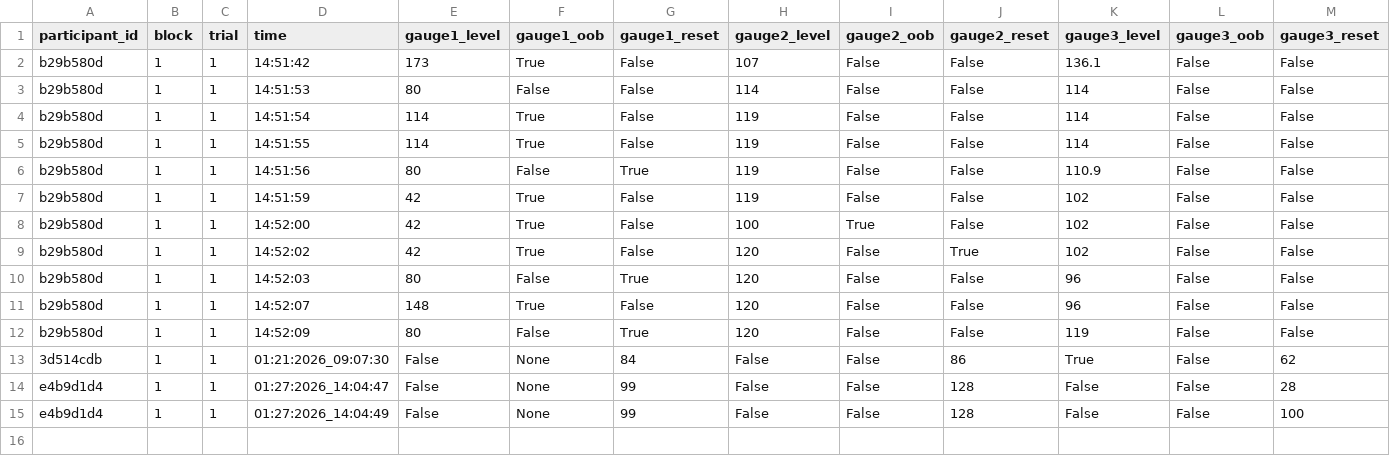
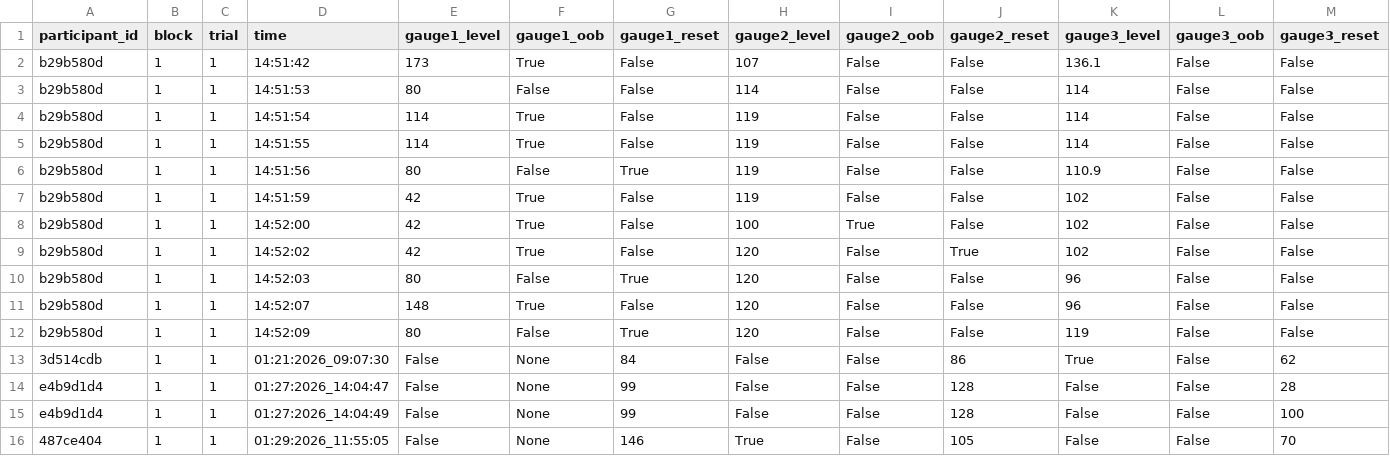
Before and after one commit to madisonbook/CHATLab, a CSV file: output_files/monitor_log.csv, drawn as a sheet; only a part is shown; rows hold the shown columns only; the diff names each change by its address in the sheet, - before the commit and + after, or states it on an @@ line.

```diff
--- a/output_files/monitor_log.csv
+++ b/output_files/monitor_log.csv
+row 16: 487ce404 | 1 | 1 | 01:29:2026_11:55:05 | False | None | 146 | True | False | 105 | False | False | 70
```
Also changed, not shown: 1 other file.
